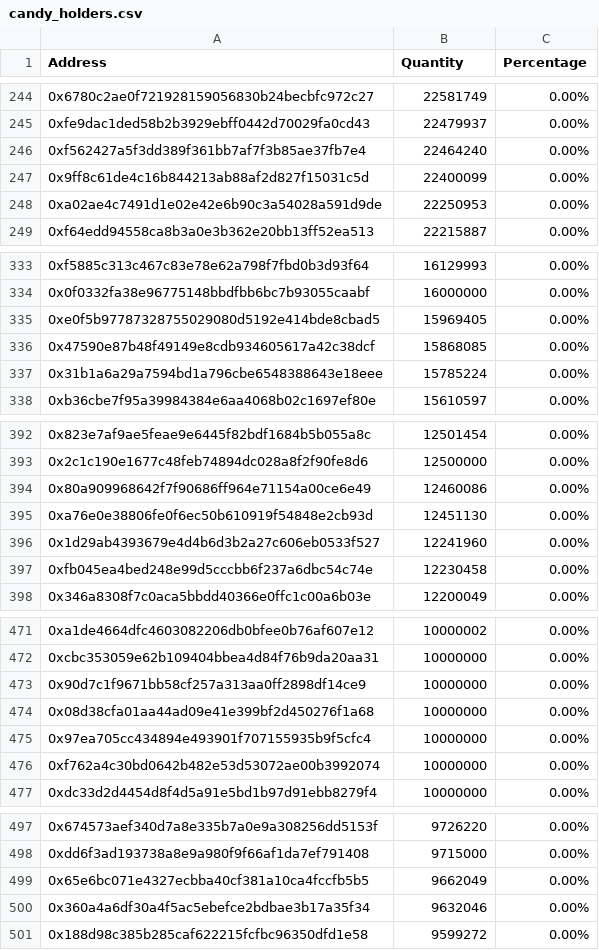
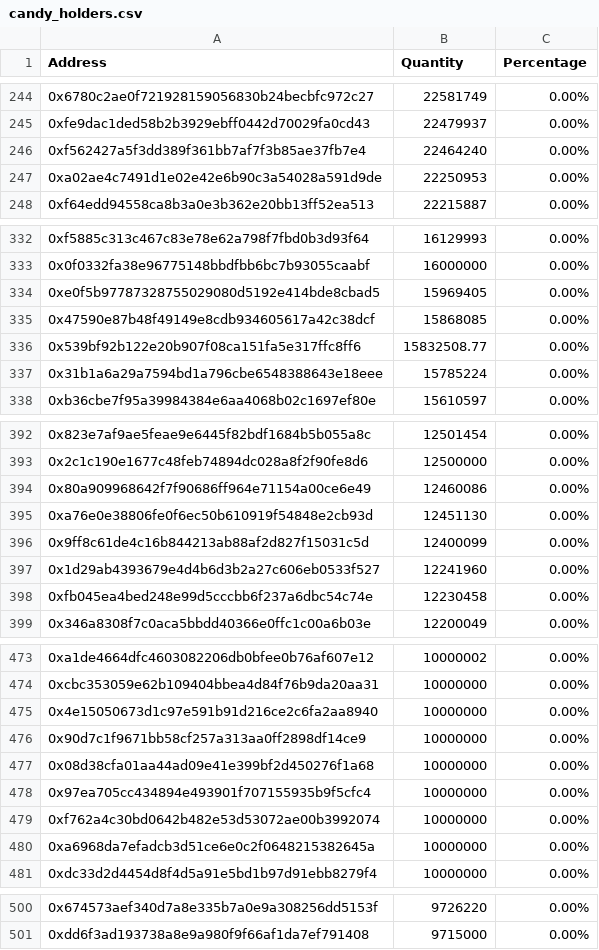
Before and after one commit to lsharemy/LibertyAlgorithms, a CSV file: candy_holders.csv, drawn as a sheet; only a part is shown, gaps mark what is left out; removed rows and columns are numbered as before the commit, all else as after; the diff covers the shown part only; the diff names each change by its address in the sheet, - before the commit and + after, or states it on an @@ line.

```diff
--- a/candy_holders.csv
+++ b/candy_holders.csv
-row 247: 0x9ff8c61de4c16b844213ab88af2d827f15031c5d | 22400099 | 0.00%
+row 336: 0x539bf92b122e20b907f08ca151fa5e317ffc8ff6 | 15832508.77 | 0.00%
+row 396: 0x9ff8c61de4c16b844213ab88af2d827f15031c5d | 12400099 | 0.00%
+row 475: 0x4e15050673d1c97e591b91d216ce2c6fa2aa8940 | 10000000 | 0.00%
+row 480: 0xa6968da7efadcb3d51ce6e0c2f0648215382645a | 10000000 | 0.00%
-row 499: 0x65e6bc071e4327ecbba40cf381a10ca4fccfb5b5 | 9662049 | 0.00%
-row 500: 0x360a4a6df30a4f5ac5ebefce2bdbae3b17a35f34 | 9632046 | 0.00%
-row 501: 0x188d98c385b285caf622215fcfbc96350dfd1e58 | 9599272 | 0.00%
```
Also changed, not shown: 1 added row, 1 removed row and 5 edited cells elsewhere in this file, gct_holders.csv.
